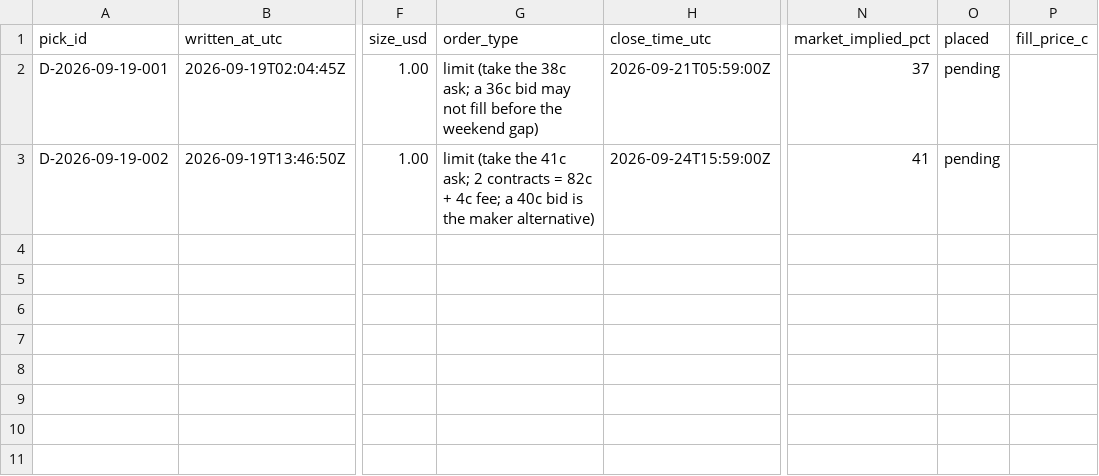
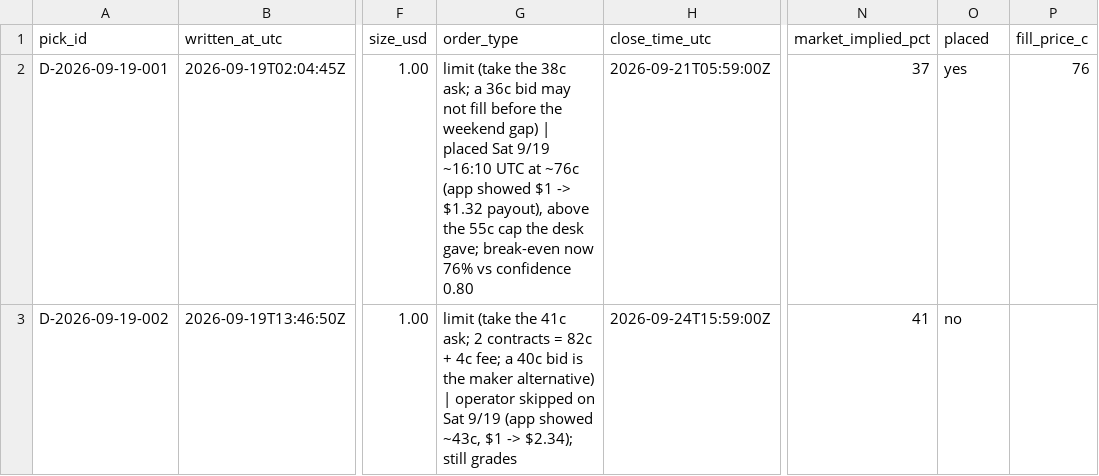
Before and after one commit to 50thycal/kalshi_bot, a CSV file: docs/desk/ledger.csv, drawn as a sheet; only a part is shown, gaps mark what is left out; the diff names each change by its address in the sheet, - before the commit and + after, or states it on an @@ line.

```diff
--- a/docs/desk/ledger.csv
+++ b/docs/desk/ledger.csv
-G2 (order_type): …weekend gap)
+G2 (order_type): …weekend gap) | placed Sat 9/19 ~16:10 UTC at ~76c (app showed $1 -> $1.32 payout), above the 55c cap the desk gave; break-even now 76% vs confidence 0.80
-O2 (placed): pending
+O2 (placed): yes
-P2 (fill_price_c): (empty)
+P2 (fill_price_c): 76
-G3 (order_type): …maker alternative)
+G3 (order_type): …maker alternative) | operator skipped on Sat 9/19 (app showed ~43c, $1 -> $2.34); still grades
-O3 (placed): pending
+O3 (placed): no
```
